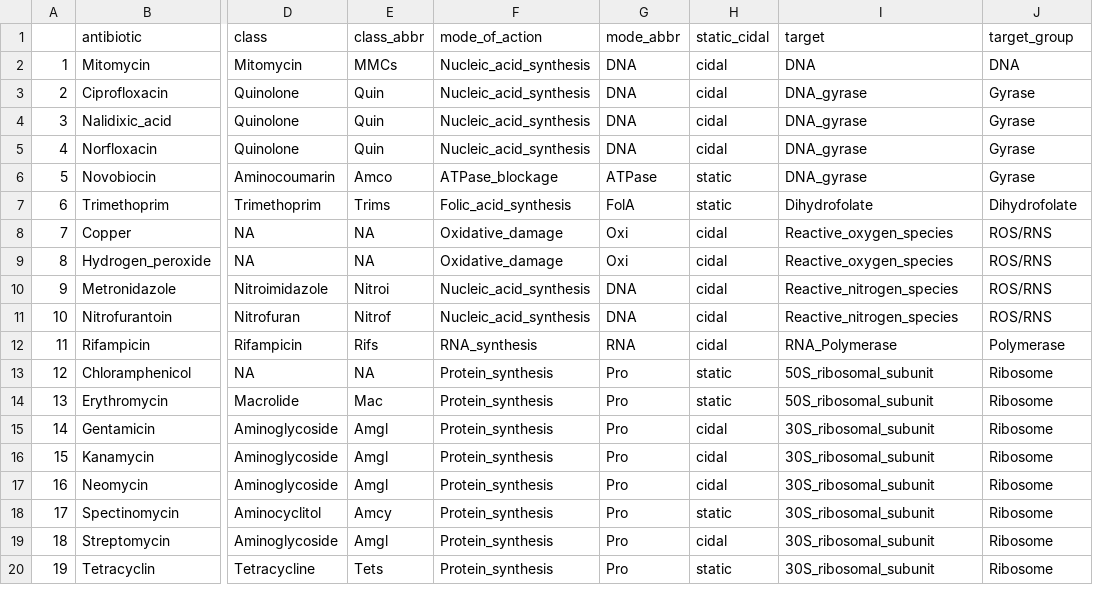
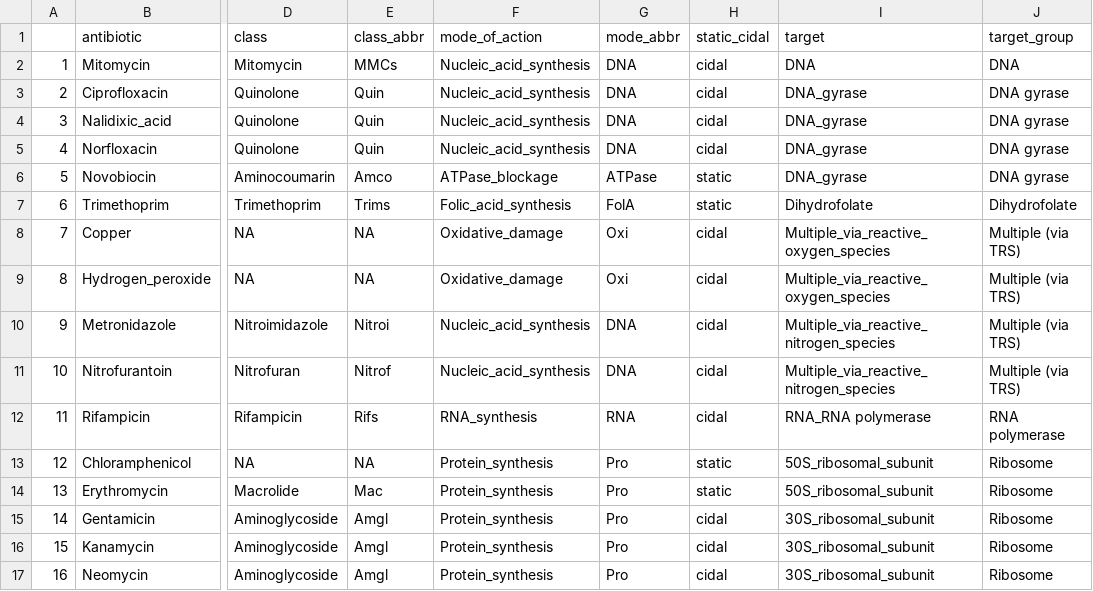
Before and after one commit to LucyL-J/estimu, a CSV file: experimental_data/antibiotic_classes.csv, drawn as a sheet; only a part is shown, gaps mark what is left out; the shorter side is filled out with more unchanged rows; the diff names each change by its address in the sheet, - before the commit and + after, or states it on an @@ line.

Commit message:
Updated antimicrobial targets

```diff
--- a/experimental_data/antibiotic_classes.csv
+++ b/experimental_data/antibiotic_classes.csv
-J3:J6 (target_group): Gyrase
+J3:J6 (target_group): DNA gyrase
-I8:I9 (target): Reactive_oxygen_species
+I8:I9 (target): Multiple_via_reactive_oxygen_species
-J8:J11 (target_group): ROS/RNS
+J8:J11 (target_group): Multiple (via TRS)
-I10:I11 (target): Reactive_nitrogen_species
+I10:I11 (target): Multiple_via_reactive_nitrogen_species
-I12 (target): RNA_Polymerase
+I12 (target): RNA_RNA polymerase
-J12 (target_group): Polymerase
+J12 (target_group): RNA polymerase
```
